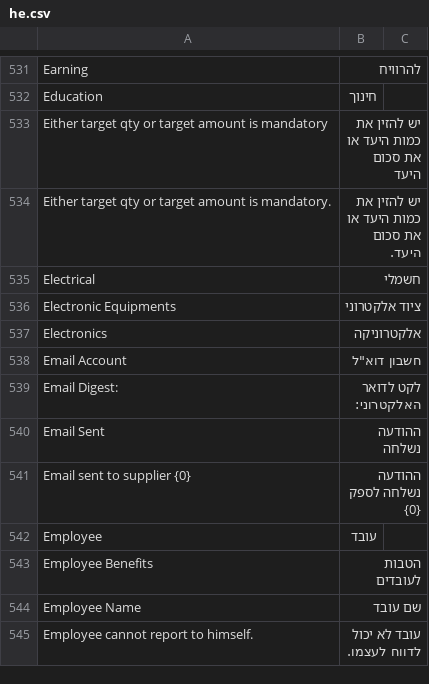
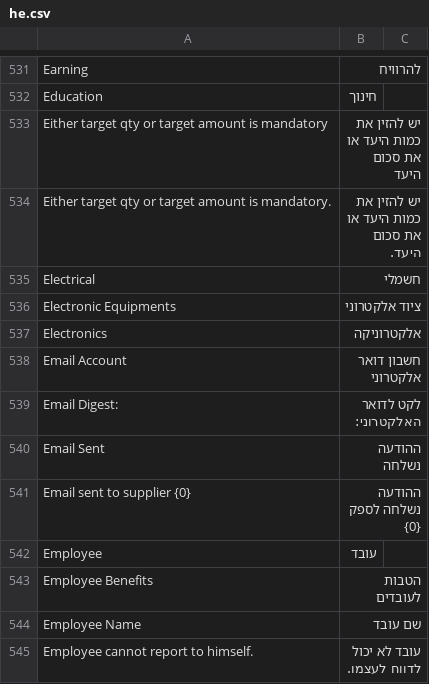
Before and after one commit to cojalvo/erpnext, a CSV file: erpnext/translations/he.csv, drawn as a sheet; only a part is shown, gaps mark what is left out.

Commit message:
naming

```diff
--- a/erpnext/translations/he.csv
+++ b/erpnext/translations/he.csv
@@ -537,3 +537,3 @@ Electronic Equipments,ציוד אלקטרוני,
 Electronics,אלקטרוניקה,
-Email Account,חשבון דוא"ל,
+Email Account,חשבון דואר אלקטרוני,
 Email Digest: ,לקט לדואר האלקטרוני:,
```
